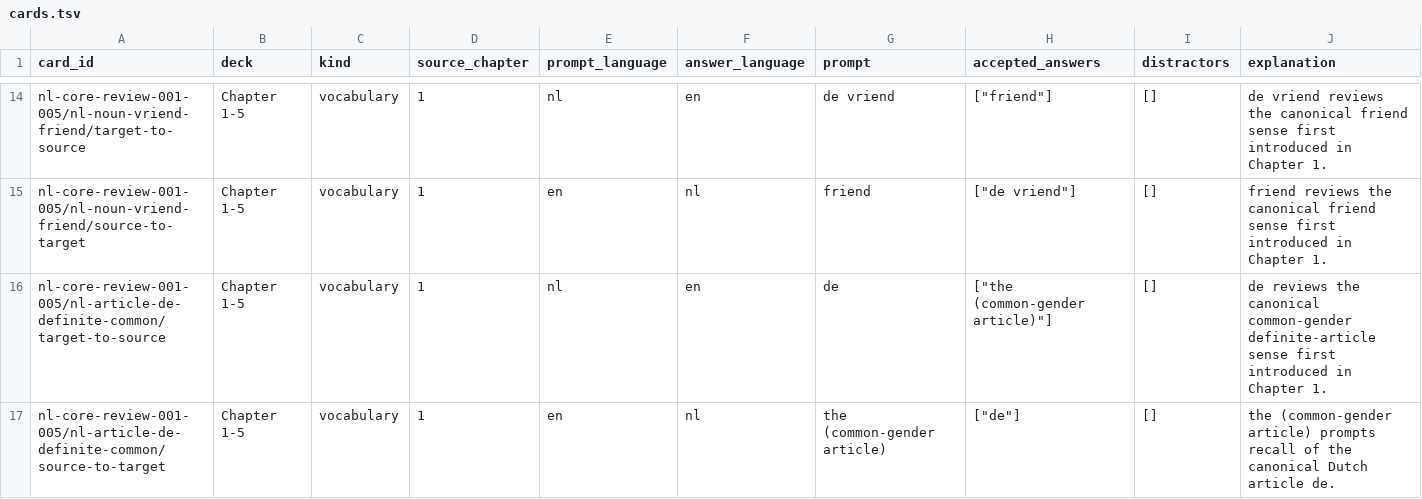
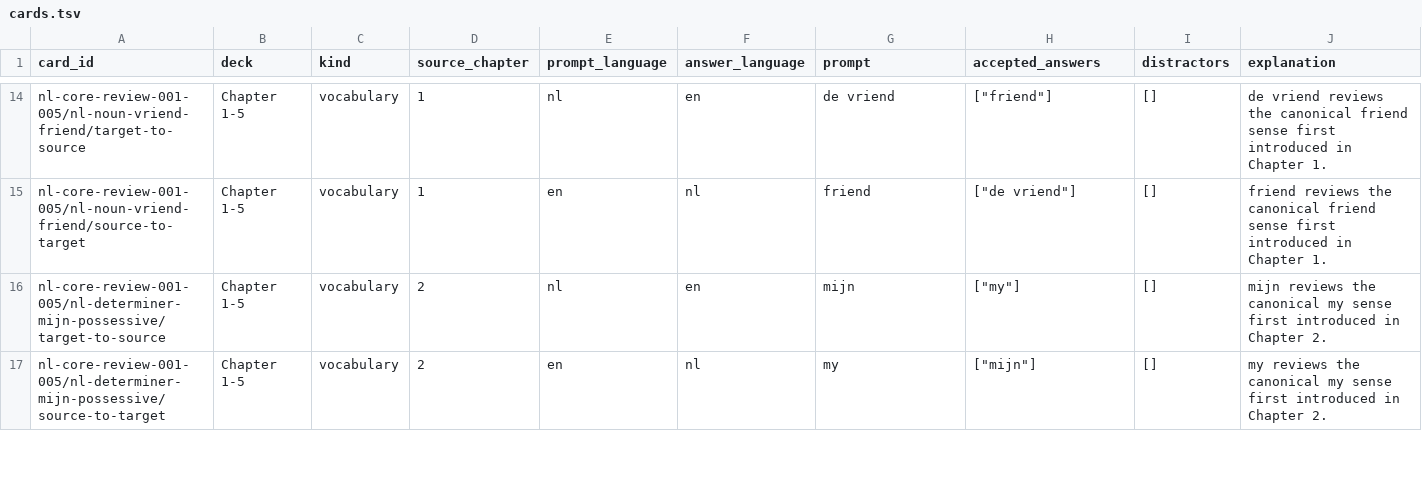
Before and after one commit to SleepyMario/WhackSmacker, a TSV file: review-content/dutch/review-decks/chapter-001-005/cards.tsv, drawn as a sheet; only a part is shown, gaps mark what is left out; the shorter side is filled out with more unchanged rows; rows hold the shown columns only; the diff covers the shown part only; the diff names each change by its address in the sheet, - before the commit and + after, or states it on an @@ line.

```diff
--- a/review-content/dutch/review-decks/chapter-001-005/cards.tsv
+++ b/review-content/dutch/review-decks/chapter-001-005/cards.tsv
-row 16: nl-core-review-001-005/nl-article-de-definite-common/target-to-source | Chapter 1-5 | vocabulary | 1 | nl | en | de | ["the (common-gender article)"] | [] | de reviews the canonical common-gender definite-article sense first introduced in Chapter 1.
-row 17: nl-core-review-001-005/nl-article-de-definite-common/source-to-target | Chapter 1-5 | vocabulary | 1 | en | nl | the (common-gender article) | ["de"] | [] | the (common-gender article) prompts recall of the canonical Dutch article de.
```
Also changed, not shown: 4 removed rows elsewhere in this file, review-content/french/review-decks/chapter-001-005/cards.tsv, review-content/hindi/review-decks/chapter-001-005/cards.tsv, 22 other files.
